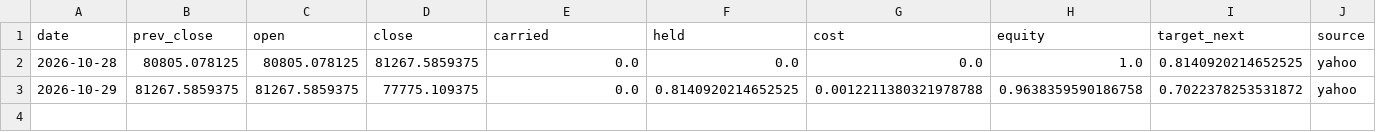
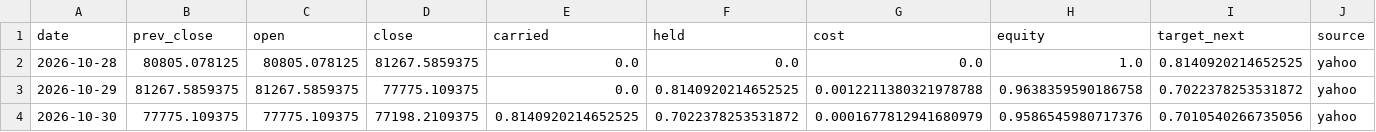
Before and after one commit to Lego514/quantlab, a CSV file: forward/ledgers/trend_crypto/BTC-USD.csv, drawn as a sheet; only a part is shown; rows hold the shown columns only; the diff names each change by its address in the sheet, - before the commit and + after, or states it on an @@ line.

```diff
--- a/forward/ledgers/trend_crypto/BTC-USD.csv
+++ b/forward/ledgers/trend_crypto/BTC-USD.csv
+row 4: 2026-10-30 | 77775.109375 | 77775.109375 | 77198.2109375 | 0.8140920214652525 | 0.7022378253531872 | 0.0001677812941680979 | 0.9586545980717376 | 0.7010540266735056 | yahoo
```
Also changed, not shown: forward/ledgers/portfolio_2026/BTC-USD.csv, forward/ledgers/trend_crypto/ETH-USD.csv, 6 other files.
